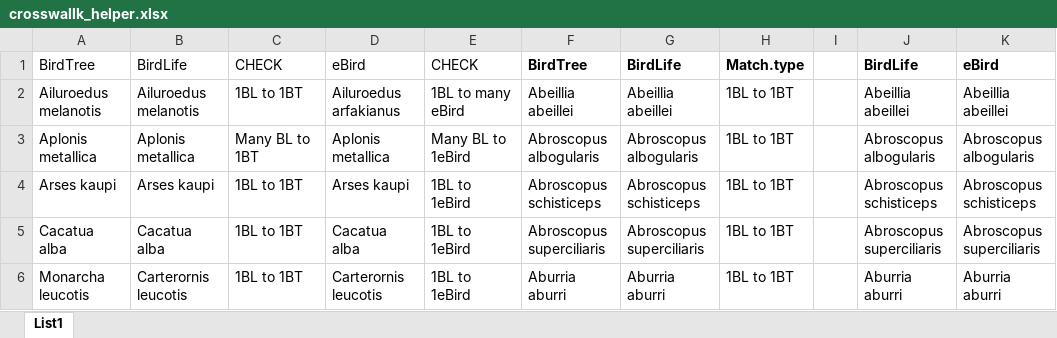
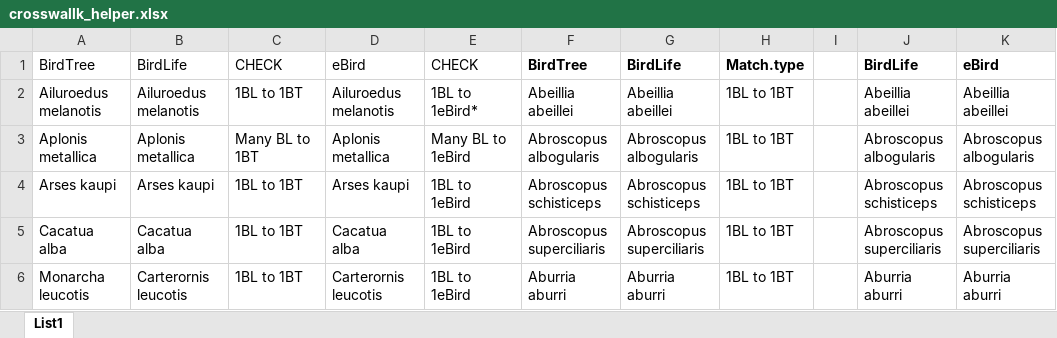
Before and after one commit to AdamUlicny/SongbirdGuildsMasters, an Excel workbook: resources/crosswallk_helper.xlsx, sheet List1, drawn as a sheet; only a part is shown; values as stored, in another font and other column widths than the file's, no borders; conditional formats not drawn; the diff covers the shown part only; the diff names each change by its address in the sheet, - before the commit and + after, or states it on an @@ line.

```diff
--- a/resources/crosswallk_helper.xlsx (sheet List1)
+++ b/resources/crosswallk_helper.xlsx (sheet List1)
-D2: Ailuroedus arfakianus
+D2: Ailuroedus melanotis
-E2: 1BL to many eBird
+E2: 1BL to 1eBird*
```
Also changed, not shown: 2 removed rows, 120 edited cells and cell formats elsewhere in this sheet, formulas that keep their value, 2 other files.
